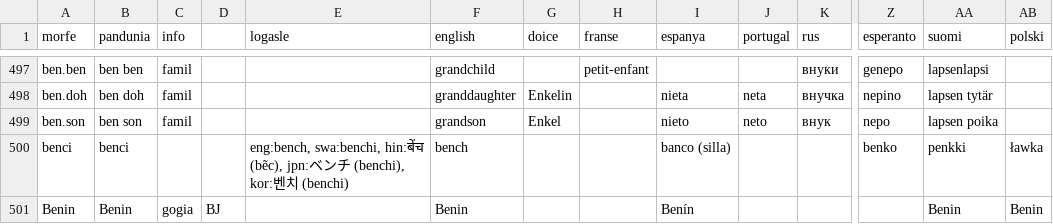
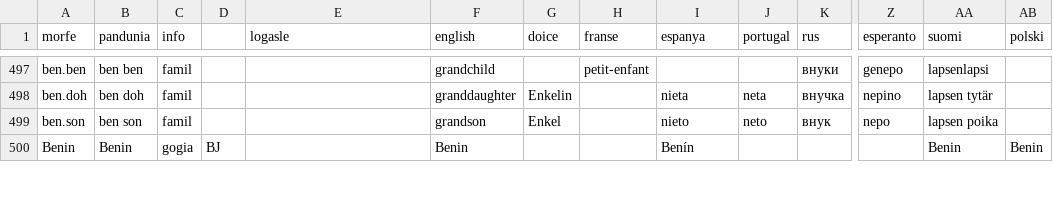
Before and after one commit to barumau/pandunia, a CSV file: lexi.csv, drawn as a sheet; only a part is shown, gaps mark what is left out; removed rows and columns are numbered as before the commit, all else as after; rows hold the shown columns only; the diff covers the shown part only; the diff names each change by its address in the sheet, - before the commit and + after, or states it on an @@ line.

```diff
--- a/lexi.csv
+++ b/lexi.csv
-row 500: benci | benci |  |  | eng:bench, swa:benchi, hin:बेंच (bẽc), jpn:ベンチ (benchi), kor:벤치 (benchi) | bench |  |  | banco (silla) |  |  | benko | penkki | ławka
```
Also changed, not shown: 2 added rows, 2 removed rows and 81 edited cells elsewhere in this file, 30 other files.
